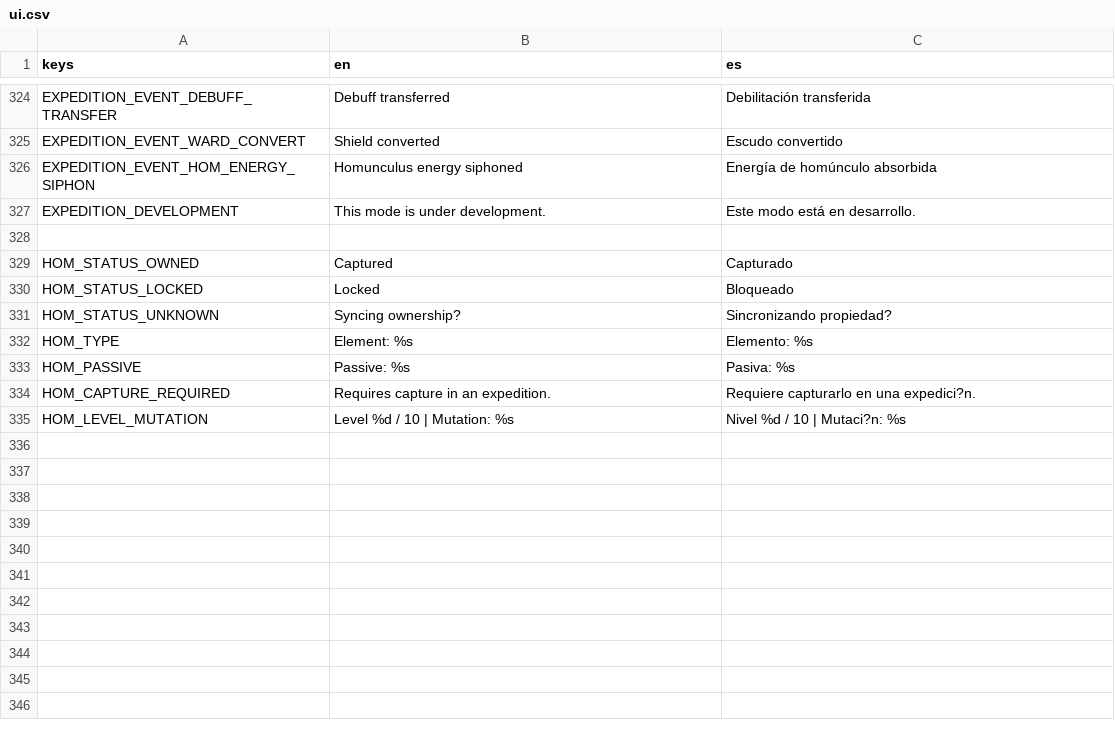
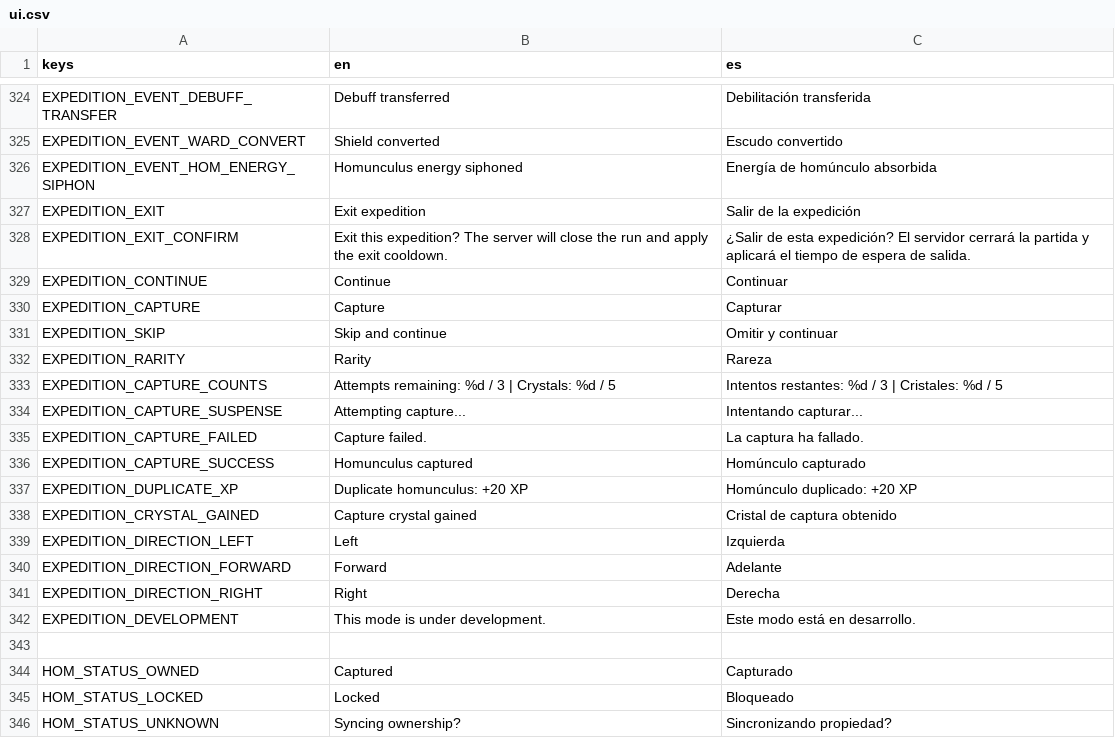
Before and after one commit to habby2727/EntityWars, a CSV file: i18n/ui.csv, drawn as a sheet; only a part is shown, gaps mark what is left out; the shorter side is filled out with more unchanged rows; the diff names each change by its address in the sheet, - before the commit and + after, or states it on an @@ line.

```diff
--- a/i18n/ui.csv
+++ b/i18n/ui.csv
+row 327: EXPEDITION_EXIT | Exit expedition | Salir de la expedición
+row 328: EXPEDITION_EXIT_CONFIRM | Exit this expedition? The server will close the run and apply the exit cooldown. | ¿Salir de esta expedición? El servidor cerrará la partida y aplicará el tiempo de espera de salida.
+row 329: EXPEDITION_CONTINUE | Continue | Continuar
+row 330: EXPEDITION_CAPTURE | Capture | Capturar
+row 331: EXPEDITION_SKIP | Skip and continue | Omitir y continuar
+row 332: EXPEDITION_RARITY | Rarity | Rareza
+row 333: EXPEDITION_CAPTURE_COUNTS | Attempts remaining: %d / 3 | Crystals: %d / 5 | Intentos restantes: %d / 3 | Cristales: %d / 5
+row 334: EXPEDITION_CAPTURE_SUSPENSE | Attempting capture... | Intentando capturar...
+row 335: EXPEDITION_CAPTURE_FAILED | Capture failed. | La captura ha fallado.
+row 336: EXPEDITION_CAPTURE_SUCCESS | Homunculus captured | Homúnculo capturado
+row 337: EXPEDITION_DUPLICATE_XP | Duplicate homunculus: +20 XP | Homúnculo duplicado: +20 XP
+row 338: EXPEDITION_CRYSTAL_GAINED | Capture crystal gained | Cristal de captura obtenido
+row 339: EXPEDITION_DIRECTION_LEFT | Left | Izquierda
+row 340: EXPEDITION_DIRECTION_FORWARD | Forward | Adelante
+row 341: EXPEDITION_DIRECTION_RIGHT | Right | Derecha
```
Also changed, not shown: 13 other files.
